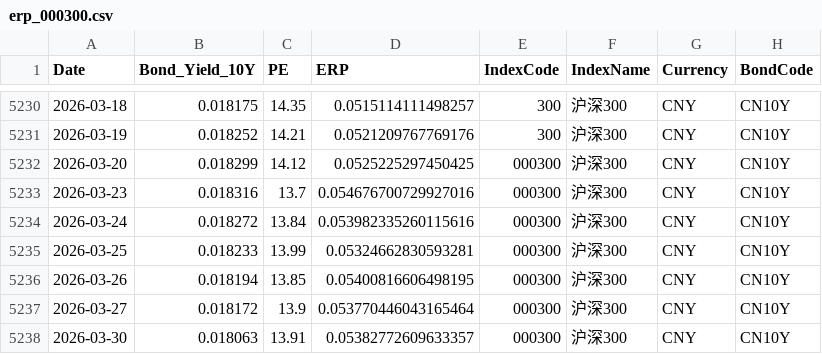
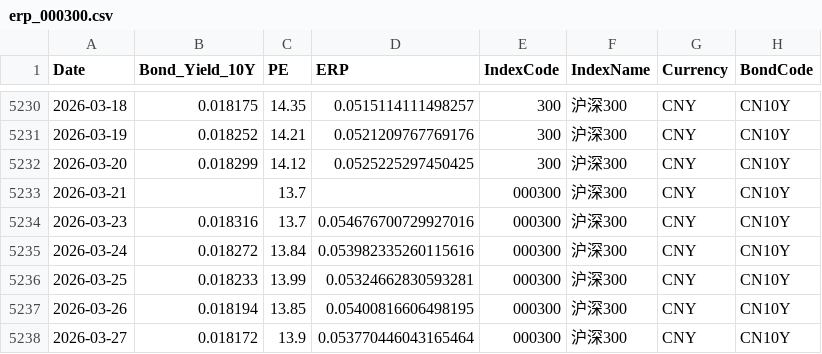
Before and after one commit to ChiaraVan1/equity-risk-premium-monitor, a CSV file: data/erp_000300.csv, drawn as a sheet; only a part is shown, gaps mark what is left out; the shorter side is filled out with more unchanged rows.

```diff
--- a/data/erp_000300.csv
+++ b/data/erp_000300.csv
@@ -5231,3 +5231,4 @@
 2026-03-19,0.018252,14.21,0.0521209767769176,300,沪深300,CNY,CN10Y
-2026-03-20,0.018299,14.12,0.0525225297450425,000300,沪深300,CNY,CN10Y
+2026-03-20,0.018299,14.12,0.0525225297450425,300,沪深300,CNY,CN10Y
+2026-03-21,,13.7,,000300,沪深300,CNY,CN10Y
 2026-03-23,0.018316,13.7,0.054676700729927016,000300,沪深300,CNY,CN10Y
```
Also changed, not shown: data/erp_000688.csv, data/erp_000922.csv, 2 other files.
